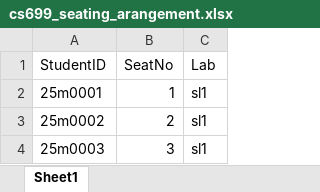
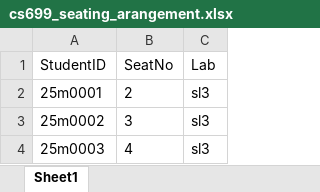
Before and after one commit to mangeshpoojan/project-sysad-25, an Excel workbook: Database/data/cs699_seating_arangement.xlsx, sheet Sheet1, drawn as a sheet; values as stored, in another font and other column widths than the file's, no borders; charts and pictures not drawn; the diff names each change by its address in the sheet, - before the commit and + after, or states it on an @@ line.

Commit message:
uploading excel improving correct submission folder

```diff
--- a/Database/data/cs699_seating_arangement.xlsx (sheet Sheet1)
+++ b/Database/data/cs699_seating_arangement.xlsx (sheet Sheet1)
-B2 (SeatNo): 1
+B2 (SeatNo): 2
-C2:C4 (Lab): sl1
+C2:C4 (Lab): sl3
-B3 (SeatNo): 2
+B3 (SeatNo): 3
-B4 (SeatNo): 3
+B4 (SeatNo): 4
```
Also changed, not shown: charts or pictures, 5 other files.
